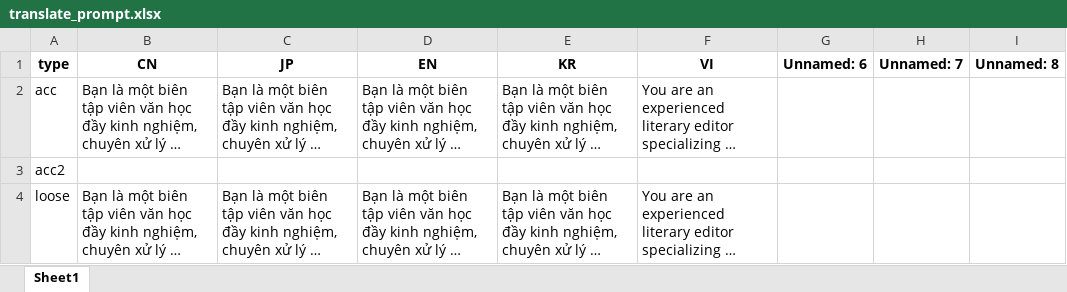
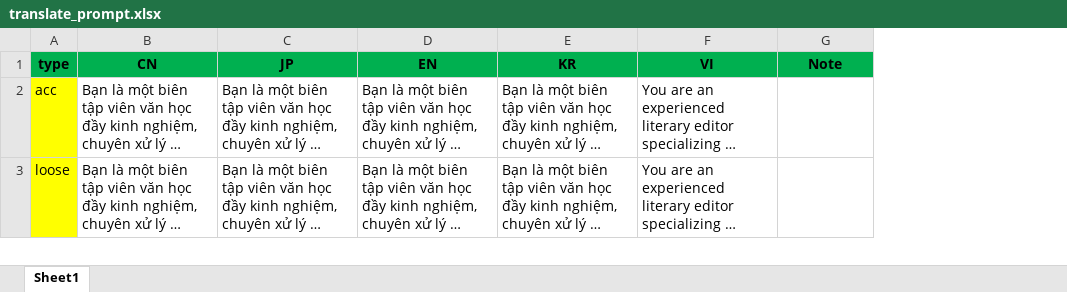
Before and after one commit to LittleKai/AI-Translation-Bridge, an Excel workbook: assets/translate_prompt.xlsx, sheet Sheet1, drawn as a sheet; only a part is shown; long unchanged cells end in …; values as stored, in another font and other column widths than the file's, no borders; removed rows and columns are numbered as before the commit, all else as after; the diff covers the shown part only; the diff names each change by its address in the sheet, - before the commit and + after, or states it on an @@ line.

```diff
--- a/assets/translate_prompt.xlsx (sheet Sheet1)
+++ b/assets/translate_prompt.xlsx (sheet Sheet1)
-column H (Unnamed: 7), empty
-column I (Unnamed: 8), empty
-A1:G1 fill: none
+A1:G1 fill: #00B050
-G1: Unnamed: 6
+G1: Note
-A2 fill: none
+A2 fill: #FFFF00
-row 3: acc2
-A3 fill: none
+A3 fill: #FFFF00
```
Also changed, not shown: 1 removed row, 1 edited cell and cell formats elsewhere in this sheet, 10 other files.
